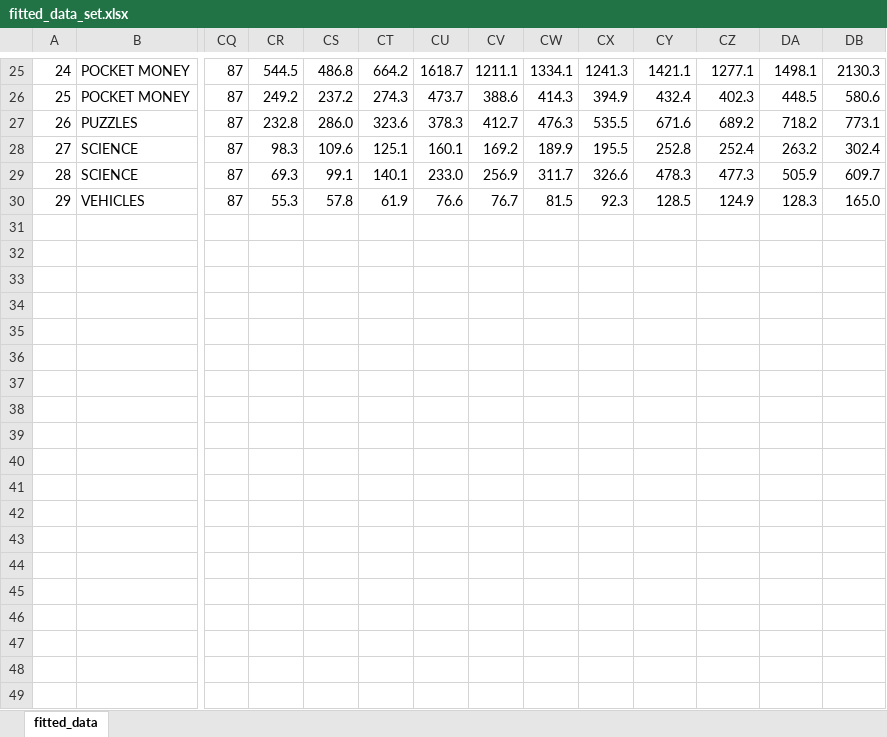
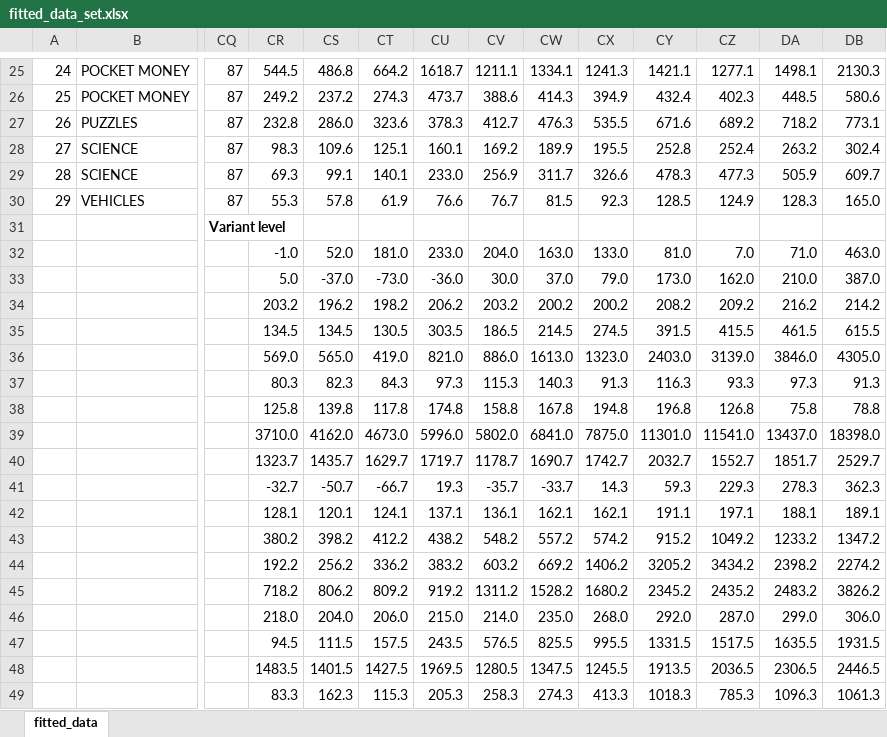
Before and after one commit to nkoukou/Forecasting_Analysis_Project, an Excel workbook: test3_graphs/fitted_data_set.xlsx, sheet fitted_data, drawn as a sheet; only a part is shown, gaps mark what is left out; values as stored, in another font and other column widths than the file's, no borders; rows hold the shown columns only; the diff covers the shown part only; the diff names each change by its address in the sheet, - before the commit and + after, or states it on an @@ line.

Commit message:
Improved tests 1 and 3
Exported eucl distances, added variant level forecasts for test3

```diff
--- a/test3_graphs/fitted_data_set.xlsx (sheet fitted_data)
+++ b/test3_graphs/fitted_data_set.xlsx (sheet fitted_data)
+row 31:  |  | Variant level
+row 32:  |  |  | -1.0 | 52.0 | 181.0 | 233.0 | 204.0 | 163.0 | 133.0 | 81.0 | 7.0 | 71.0 | 463.0
+row 33:  |  |  | 5.0 | -37.0 | -73.0 | -36.0 | 30.0 | 37.0 | 79.0 | 173.0 | 162.0 | 210.0 | 387.0
+row 34:  |  |  | 203.2 | 196.2 | 198.2 | 206.2 | 203.2 | 200.2 | 200.2 | 208.2 | 209.2 | 216.2 | 214.2
+row 35:  |  |  | 134.5 | 134.5 | 130.5 | 303.5 | 186.5 | 214.5 | 274.5 | 391.5 | 415.5 | 461.5 | 615.5
+row 36:  |  |  | 569.0 | 565.0 | 419.0 | 821.0 | 886.0 | 1613.0 | 1323.0 | 2403.0 | 3139.0 | 3846.0 | 4305.0
+row 37:  |  |  | 80.3 | 82.3 | 84.3 | 97.3 | 115.3 | 140.3 | 91.3 | 116.3 | 93.3 | 97.3 | 91.3
+row 38:  |  |  | 125.8 | 139.8 | 117.8 | 174.8 | 158.8 | 167.8 | 194.8 | 196.8 | 126.8 | 75.8 | 78.8
+row 39:  |  |  | 3710.0 | 4162.0 | 4673.0 | 5996.0 | 5802.0 | 6841.0 | 7875.0 | 11301.0 | 11541.0 | 13437.0 | 18398.0
+row 40:  |  |  | 1323.7 | 1435.7 | 1629.7 | 1719.7 | 1178.7 | 1690.7 | 1742.7 | 2032.7 | 1552.7 | 1851.7 | 2529.7
+row 41:  |  |  | -32.7 | -50.7 | -66.7 | 19.3 | -35.7 | -33.7 | 14.3 | 59.3 | 229.3 | 278.3 | 362.3
+row 42:  |  |  | 128.1 | 120.1 | 124.1 | 137.1 | 136.1 | 162.1 | 162.1 | 191.1 | 197.1 | 188.1 | 189.1
+row 43:  |  |  | 380.2 | 398.2 | 412.2 | 438.2 | 548.2 | 557.2 | 574.2 | 915.2 | 1049.2 | 1233.2 | 1347.2
+row 44:  |  |  | 192.2 | 256.2 | 336.2 | 383.2 | 603.2 | 669.2 | 1406.2 | 3205.2 | 3434.2 | 2398.2 | 2274.2
+row 45:  |  |  | 718.2 | 806.2 | 809.2 | 919.2 | 1311.2 | 1528.2 | 1680.2 | 2345.2 | 2435.2 | 2483.2 | 3826.2
+row 46:  |  |  | 218.0 | 204.0 | 206.0 | 215.0 | 214.0 | 235.0 | 268.0 | 292.0 | 287.0 | 299.0 | 306.0
+row 47:  |  |  | 94.5 | 111.5 | 157.5 | 243.5 | 576.5 | 825.5 | 995.5 | 1331.5 | 1517.5 | 1635.5 | 1931.5
+row 48:  |  |  | 1483.5 | 1401.5 | 1427.5 | 1969.5 | 1280.5 | 1347.5 | 1245.5 | 1913.5 | 2036.5 | 2306.5 | 2446.5
+row 49:  |  |  | 83.3 | 162.3 | 115.3 | 205.3 | 258.3 | 274.3 | 413.3 | 1018.3 | 785.3 | 1096.3 | 1061.3
```
Also changed, not shown: 9 added rows elsewhere in this sheet, 33 other files.
